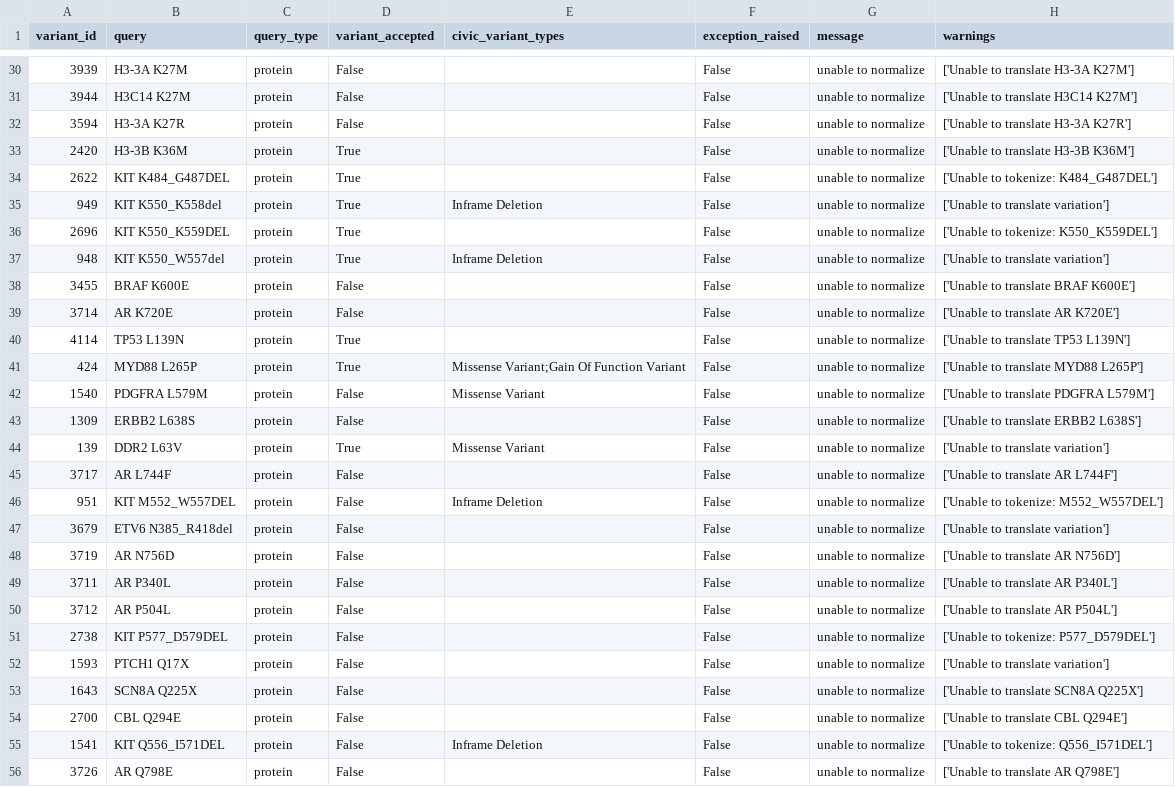
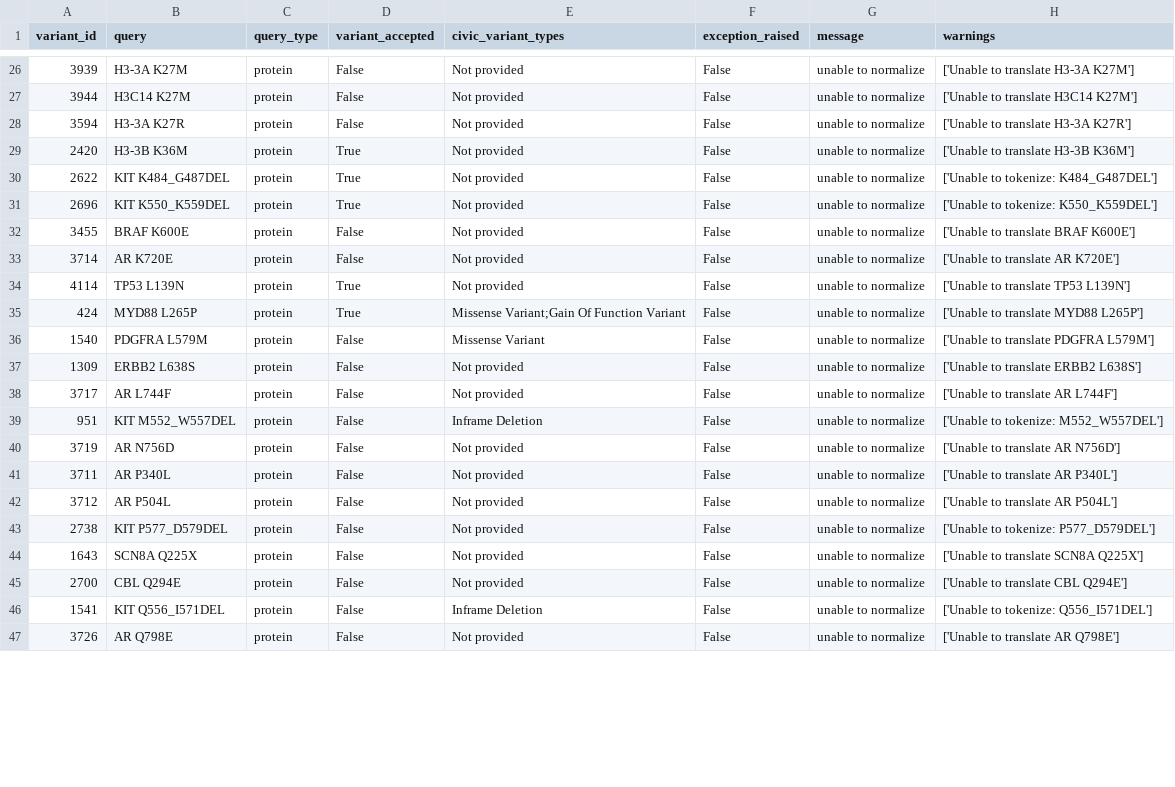
Before and after one commit to GenomicMedLab/variation-normalizer-manuscript, a CSV file: analysis/civic/unable_to_normalize_queries.csv, drawn as a sheet; only a part is shown, gaps mark what is left out; the diff covers the shown part only.

Commit message:
re-run civic + moa with 8469a7d5c72 variation-normalizer

```diff
--- a/analysis/civic/unable_to_normalize_queries.csv
+++ b/analysis/civic/unable_to_normalize_queries.csv
@@ -30,27 +26,22 @@ variant_id	query	query_type	variant_accepted	civic_variant_types	exception_raise
-3939	H3-3A K27M	protein	False		False	unable to normalize	['Unable to translate H3-3A K27M']
-3944	H3C14 K27M	protein	False		False	unable to normalize	['Unable to translate H3C14 K27M']
-3594	H3-3A K27R	protein	False		False	unable to normalize	['Unable to translate H3-3A K27R']
-2420	H3-3B K36M	protein	True		False	unable to normalize	['Unable to translate H3-3B K36M']
-2622	KIT K484_G487DEL	protein	True		False	unable to normalize	['Unable to tokenize: K484_G487DEL']
-949	KIT K550_K558del	protein	True	Inframe Deletion	False	unable to normalize	['Unable to translate variation']
-2696	KIT K550_K559DEL	protein	True		False	unable to normalize	['Unable to tokenize: K550_K559DEL']
-948	KIT K550_W557del	protein	True	Inframe Deletion	False	unable to normalize	['Unable to translate variation']
-3455	BRAF K600E	protein	False		False	unable to normalize	['Unable to translate BRAF K600E']
-3714	AR K720E	protein	False		False	unable to normalize	['Unable to translate AR K720E']
-4114	TP53 L139N	protein	True		False	unable to normalize	['Unable to translate TP53 L139N']
+3939	H3-3A K27M	protein	False	Not provided	False	unable to normalize	['Unable to translate H3-3A K27M']
+3944	H3C14 K27M	protein	False	Not provided	False	unable to normalize	['Unable to translate H3C14 K27M']
+3594	H3-3A K27R	protein	False	Not provided	False	unable to normalize	['Unable to translate H3-3A K27R']
+2420	H3-3B K36M	protein	True	Not provided	False	unable to normalize	['Unable to translate H3-3B K36M']
+2622	KIT K484_G487DEL	protein	True	Not provided	False	unable to normalize	['Unable to tokenize: K484_G487DEL']
+2696	KIT K550_K559DEL	protein	True	Not provided	False	unable to normalize	['Unable to tokenize: K550_K559DEL']
+3455	BRAF K600E	protein	False	Not provided	False	unable to normalize	['Unable to translate BRAF K600E']
+3714	AR K720E	protein	False	Not provided	False	unable to normalize	['Unable to translate AR K720E']
+4114	TP53 L139N	protein	True	Not provided	False	unable to normalize	['Unable to translate TP53 L139N']
 424	MYD88 L265P	protein	True	Missense Variant;Gain Of Function Variant	False	unable to normalize	['Unable to translate MYD88 L265P']
 1540	PDGFRA L579M	protein	False	Missense Variant	False	unable to normalize	['Unable to translate PDGFRA L579M']
-1309	ERBB2 L638S	protein	False		False	unable to normalize	['Unable to translate ERBB2 L638S']
-139	DDR2 L63V	protein	True	Missense Variant	False	unable to normalize	['Unable to translate variation']
-3717	AR L744F	protein	False		False	unable to normalize	['Unable to translate AR L744F']
+1309	ERBB2 L638S	protein	False	Not provided	False	unable to normalize	['Unable to translate ERBB2 L638S']
+3717	AR L744F	protein	False	Not provided	False	unable to normalize	['Unable to translate AR L744F']
 951	KIT M552_W557DEL	protein	False	Inframe Deletion	False	unable to normalize	['Unable to tokenize: M552_W557DEL']
-3679	ETV6 N385_R418del	protein	False		False	unable to normalize	['Unable to translate variation']
-3719	AR N756D	protein	False		False	unable to normalize	['Unable to translate AR N756D']
-3711	AR P340L	protein	False		False	unable to normalize	['Unable to translate AR P340L']
-3712	AR P504L	protein	False		False	unable to normalize	['Unable to translate AR P504L']
-2738	KIT P577_D579DEL	protein	False		False	unable to normalize	['Unable to tokenize: P577_D579DEL']
-1593	PTCH1 Q17X	protein	False		False	unable to normalize	['Unable to translate variation']
-1643	SCN8A Q225X	protein	False		False	unable to normalize	['Unable to translate SCN8A Q225X']
-2700	CBL Q294E	protein	False		False	unable to normalize	['Unable to translate CBL Q294E']
+3719	AR N756D	protein	False	Not provided	False	unable to normalize	['Unable to translate AR N756D']
+3711	AR P340L	protein	False	Not provided	False	unable to normalize	['Unable to translate AR P340L']
+3712	AR P504L	protein	False	Not provided	False	unable to normalize	['Unable to translate AR P504L']
+2738	KIT P577_D579DEL	protein	False	Not provided	False	unable to normalize	['Unable to tokenize: P577_D579DEL']
+1643	SCN8A Q225X	protein	False	Not provided	False	unable to normalize	['Unable to translate SCN8A Q225X']
+2700	CBL Q294E	protein	False	Not provided	False	unable to normalize	['Unable to translate CBL Q294E']
 1541	KIT Q556_I571DEL	protein	False	Inframe Deletion	False	unable to normalize	['Unable to tokenize: Q556_I571DEL']
-3726	AR Q798E	protein	False		False	unable to normalize	['Unable to translate AR Q798E']
+3726	AR Q798E	protein	False	Not provided	False	unable to normalize	['Unable to translate AR Q798E']
```
Also changed, not shown: 6 removed rows and 39 edited cells elsewhere in this file, analysis/civic/should_be_able_to_normalize_genomic_variant_queries.csv, 5 other files.
